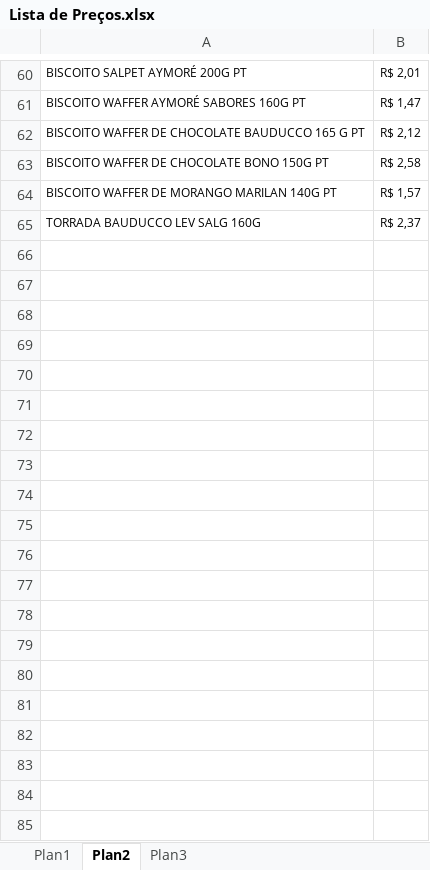
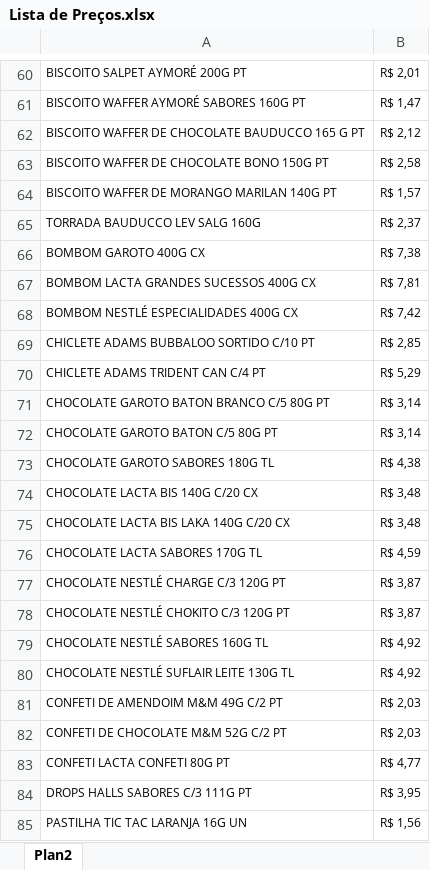
Before and after one commit to ribeiroluis/Projeto_RGL, an Excel workbook: Lista de Preços.xlsx, sheet Plan2, drawn as a sheet; only a part is shown, gaps mark what is left out; values as stored, in another font and other column widths than the file's, no borders; charts and pictures not drawn; the diff covers the shown part only; the diff names each change by its address in the sheet, - before the commit and + after, or states it on an @@ line.

Commit message:
lista atualizada
lista de precos

```diff
--- a/Lista de Preços.xlsx (sheet Plan2)
+++ b/Lista de Preços.xlsx (sheet Plan2)
-sheet tab: Plan1
-sheet tab: Plan3
+row 66: BOMBOM GAROTO 400G CX | R$ 7,38
+row 67: BOMBOM LACTA GRANDES SUCESSOS 400G CX | R$ 7,81
+row 68: BOMBOM NESTLÉ ESPECIALIDADES 400G CX | R$ 7,42
+row 69: CHICLETE ADAMS BUBBALOO SORTIDO C/10 PT | R$ 2,85
+row 70: CHICLETE ADAMS TRIDENT CAN C/4 PT | R$ 5,29
+row 71: CHOCOLATE GAROTO BATON BRANCO C/5 80G PT | R$ 3,14
+row 72: CHOCOLATE GAROTO BATON C/5 80G PT | R$ 3,14
+row 73: CHOCOLATE GAROTO SABORES 180G TL | R$ 4,38
+row 74: CHOCOLATE LACTA BIS 140G C/20 CX | R$ 3,48
+row 75: CHOCOLATE LACTA BIS LAKA 140G C/20 CX | R$ 3,48
+row 76: CHOCOLATE LACTA SABORES 170G TL | R$ 4,59
+row 77: CHOCOLATE NESTLÉ CHARGE C/3 120G PT | R$ 3,87
+row 78: CHOCOLATE NESTLÉ CHOKITO C/3 120G PT | R$ 3,87
+row 79: CHOCOLATE NESTLÉ SABORES 160G TL | R$ 4,92
+row 80: CHOCOLATE NESTLÉ SUFLAIR LEITE 130G TL | R$ 4,92
+row 81: CONFETI DE AMENDOIM M&M 49G C/2 PT | R$ 2,03
+row 82: CONFETI DE CHOCOLATE M&M 52G C/2 PT | R$ 2,03
+row 83: CONFETI LACTA CONFETI 80G PT | R$ 4,77
+row 84: DROPS HALLS SABORES C/3 111G PT | R$ 3,95
+row 85: PASTILHA TIC TAC LARANJA 16G UN | R$ 1,56
```
Also changed, not shown: 794 added rows elsewhere in this sheet, charts or pictures, 1 other file.
